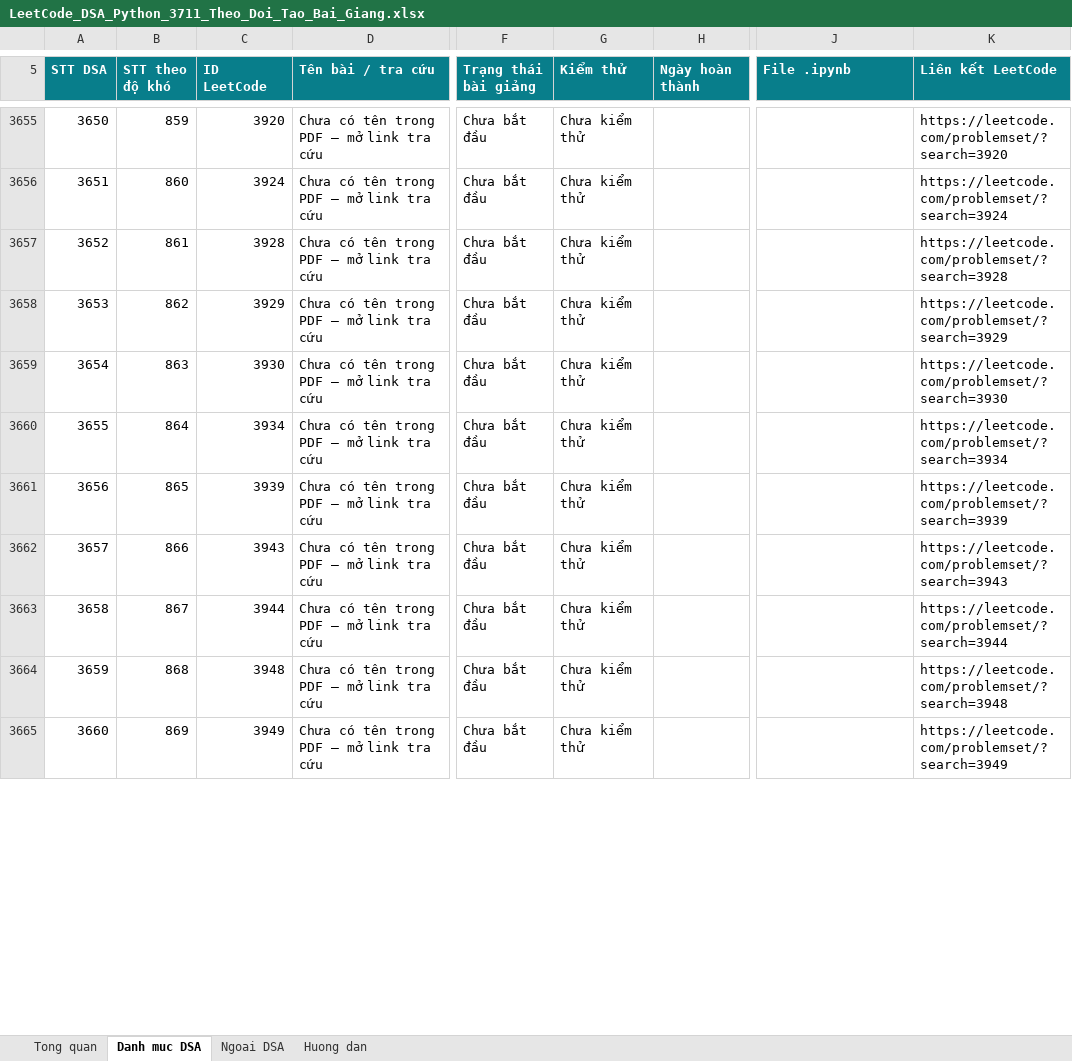
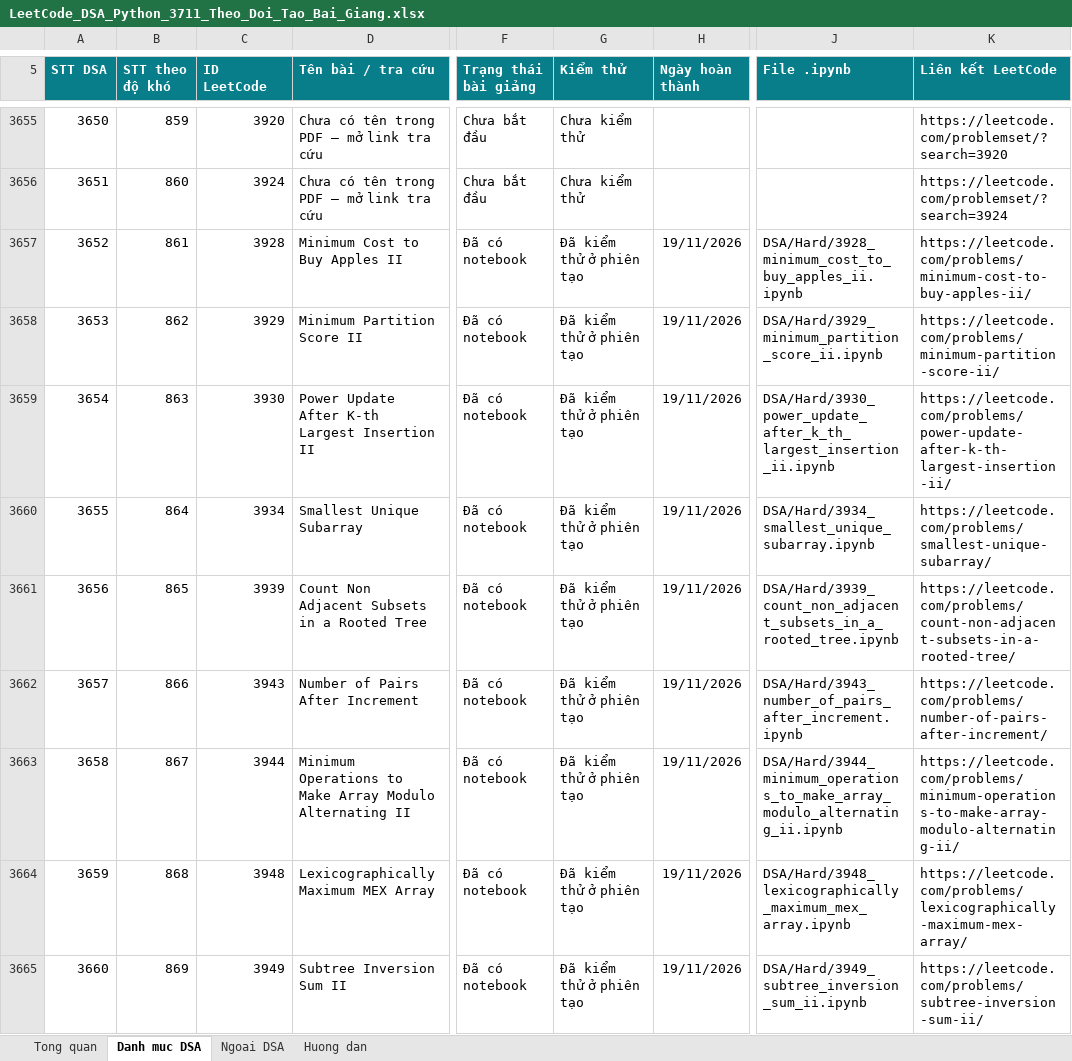
Before and after one commit to lhaochen118-ship-it/LeetCode, an Excel workbook: LeetCode_DSA_Python_3711_Theo_Doi_Tao_Bai_Giang.xlsx, sheet Danh muc DSA, drawn as a sheet; only a part is shown, gaps mark what is left out; values as stored, in another font and other column widths than the file's, no borders; conditional formats and table styles not drawn; the diff covers the shown part only; the diff names each change by its address in the sheet, - before the commit and + after, or states it on an @@ line.

```diff
--- a/LeetCode_DSA_Python_3711_Theo_Doi_Tao_Bai_Giang.xlsx (sheet Danh muc DSA)
+++ b/LeetCode_DSA_Python_3711_Theo_Doi_Tao_Bai_Giang.xlsx (sheet Danh muc DSA)
-D3657 (Tên bài / tra cứu): Chưa có tên trong PDF — mở link tra cứu
+D3657 (Tên bài / tra cứu): Minimum Cost to Buy Apples II
-F3657:F3665 (Trạng thái bài giảng): Chưa bắt đầu
+F3657:F3665 (Trạng thái bài giảng): Đã có notebook
-G3657:G3665 (Kiểm thử): Chưa kiểm thử
+G3657:G3665 (Kiểm thử): Đã kiểm thử ở phiên tạo
-H3657:H3665 (Ngày hoàn thành): (empty)
+H3657:H3665 (Ngày hoàn thành): 19/11/2026
-J3657 (File .ipynb): (empty)
+J3657 (File .ipynb): DSA/Hard/3928_minimum_cost_to_buy_apples_ii.ipynb
-K3657 (Liên kết LeetCode): https://leetcode.com/problemset/?search=3928
+K3657 (Liên kết LeetCode): https://leetcode.com/problems/minimum-cost-to-buy-apples-ii/
-D3658 (Tên bài / tra cứu): Chưa có tên trong PDF — mở link tra cứu
+D3658 (Tên bài / tra cứu): Minimum Partition Score II
-J3658 (File .ipynb): (empty)
+J3658 (File .ipynb): DSA/Hard/3929_minimum_partition_score_ii.ipynb
-K3658 (Liên kết LeetCode): https://leetcode.com/problemset/?search=3929
+K3658 (Liên kết LeetCode): https://leetcode.com/problems/minimum-partition-score-ii/
-D3659 (Tên bài / tra cứu): Chưa có tên trong PDF — mở link tra cứu
+D3659 (Tên bài / tra cứu): Power Update After K-th Largest Insertion II
-J3659 (File .ipynb): (empty)
+J3659 (File .ipynb): DSA/Hard/3930_power_update_after_k_th_largest_insertion_ii.ipynb
-K3659 (Liên kết LeetCode): https://leetcode.com/problemset/?search=3930
+K3659 (Liên kết LeetCode): https://leetcode.com/problems/power-update-after-k-th-largest-insertion-ii/
-D3660 (Tên bài / tra cứu): Chưa có tên trong PDF — mở link tra cứu
+D3660 (Tên bài / tra cứu): Smallest Unique Subarray
-J3660 (File .ipynb): (empty)
+J3660 (File .ipynb): DSA/Hard/3934_smallest_unique_subarray.ipynb
-K3660 (Liên kết LeetCode): https://leetcode.com/problemset/?search=3934
+K3660 (Liên kết LeetCode): https://leetcode.com/problems/smallest-unique-subarray/
-D3661 (Tên bài / tra cứu): Chưa có tên trong PDF — mở link tra cứu
+D3661 (Tên bài / tra cứu): Count Non Adjacent Subsets in a Rooted Tree
-J3661 (File .ipynb): (empty)
+J3661 (File .ipynb): DSA/Hard/3939_count_non_adjacent_subsets_in_a_rooted_tree.ipynb
-K3661 (Liên kết LeetCode): https://leetcode.com/problemset/?search=3939
+K3661 (Liên kết LeetCode): https://leetcode.com/problems/count-non-adjacent-subsets-in-a-rooted-tree/
-D3662 (Tên bài / tra cứu): Chưa có tên trong PDF — mở link tra cứu
+D3662 (Tên bài / tra cứu): Number of Pairs After Increment
-J3662 (File .ipynb): (empty)
+J3662 (File .ipynb): DSA/Hard/3943_number_of_pairs_after_increment.ipynb
-K3662 (Liên kết LeetCode): https://leetcode.com/problemset/?search=3943
+K3662 (Liên kết LeetCode): https://leetcode.com/problems/number-of-pairs-after-increment/
-D3663 (Tên bài / tra cứu): Chưa có tên trong PDF — mở link tra cứu
+D3663 (Tên bài / tra cứu): Minimum Operations to Make Array Modulo Alternating II
-J3663 (File .ipynb): (empty)
+J3663 (File .ipynb): DSA/Hard/3944_minimum_operations_to_make_array_modulo_alternating_ii.ipynb
-K3663 (Liên kết LeetCode): https://leetcode.com/problemset/?search=3944
+K3663 (Liên kết LeetCode): https://leetcode.com/problems/minimum-operations-to-make-array-modulo-alternating-ii/
-D3664 (Tên bài / tra cứu): Chưa có tên trong PDF — mở link tra cứu
+D3664 (Tên bài / tra cứu): Lexicographically Maximum MEX Array
-J3664 (File .ipynb): (empty)
+J3664 (File .ipynb): DSA/Hard/3948_lexicographically_maximum_mex_array.ipynb
-K3664 (Liên kết LeetCode): https://leetcode.com/problemset/?search=3948
+K3664 (Liên kết LeetCode): https://leetcode.com/problems/lexicographically-maximum-mex-array/
-D3665 (Tên bài / tra cứu): Chưa có tên trong PDF — mở link tra cứu
+D3665 (Tên bài / tra cứu): Subtree Inversion Sum II
-J3665 (File .ipynb): (empty)
+J3665 (File .ipynb): DSA/Hard/3949_subtree_inversion_sum_ii.ipynb
-K3665 (Liên kết LeetCode): https://leetcode.com/problemset/?search=3949
+K3665 (Liên kết LeetCode): https://leetcode.com/problems/subtree-inversion-sum-ii/
```
Also changed, not shown: 66 edited cells elsewhere in this sheet, 12 other files.
